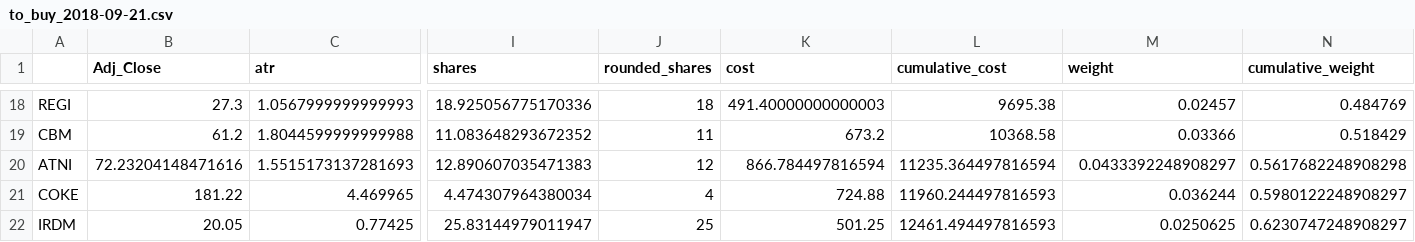
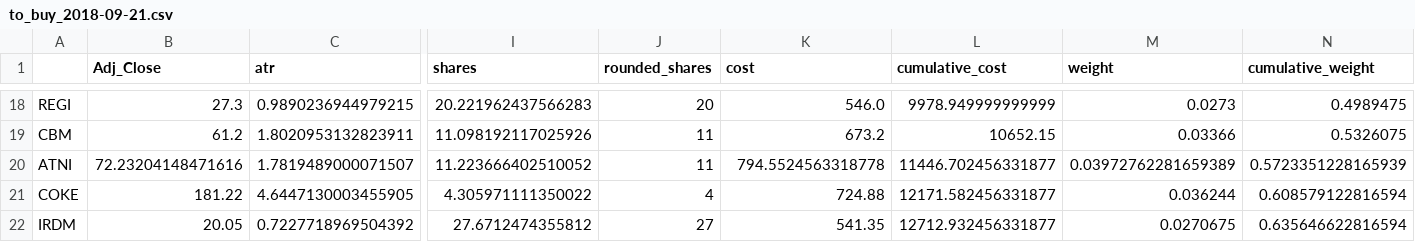
Before and after one commit to nateGeorge/stocks_on_the_move_strategy, a CSV file: to_buy_2018-09-21.csv, drawn as a sheet; only a part is shown, gaps mark what is left out; the diff covers the shown part only; the diff names each change by its address in the sheet, - before the commit and + after, or states it on an @@ line.

```diff
--- a/to_buy_2018-09-21.csv
+++ b/to_buy_2018-09-21.csv
-C18 (atr): 1.0567999999999993
+C18 (atr): 0.9890236944979215
-I18 (shares): 18.925056775170336
+I18 (shares): 20.221962437566283
-J18 (rounded_shares): 18
+J18 (rounded_shares): 20
-K18 (cost): 491.40000000000003
+K18 (cost): 546.0
-L18 (cumulative_cost): 9695.38
+L18 (cumulative_cost): 9978.949999999999
-M18 (weight): 0.02457
+M18 (weight): 0.0273
-N18 (cumulative_weight): 0.484769
+N18 (cumulative_weight): 0.4989475
-C19 (atr): 1.8044599999999988
+C19 (atr): 1.8020953132823911
-I19 (shares): 11.083648293672352
+I19 (shares): 11.098192117025926
-L19 (cumulative_cost): 10368.58
+L19 (cumulative_cost): 10652.15
-N19 (cumulative_weight): 0.518429
+N19 (cumulative_weight): 0.5326075
-C20 (atr): 1.5515173137281693
+C20 (atr): 1.7819489000071507
-I20 (shares): 12.890607035471383
+I20 (shares): 11.223666402510052
-J20 (rounded_shares): 12
+J20 (rounded_shares): 11
-K20 (cost): 866.784497816594
+K20 (cost): 794.5524563318778
-L20 (cumulative_cost): 11235.364497816594
+L20 (cumulative_cost): 11446.702456331877
-M20 (weight): 0.0433392248908297
+M20 (weight): 0.03972762281659389
-N20 (cumulative_weight): 0.5617682248908298
+N20 (cumulative_weight): 0.5723351228165939
-C21 (atr): 4.469965
+C21 (atr): 4.6447130003455905
-I21 (shares): 4.474307964380034
+I21 (shares): 4.305971111350022
-L21 (cumulative_cost): 11960.244497816593
+L21 (cumulative_cost): 12171.582456331877
-N21 (cumulative_weight): 0.5980122248908297
+N21 (cumulative_weight): 0.608579122816594
-C22 (atr): 0.77425
+C22 (atr): 0.7227718969504392
-I22 (shares): 25.83144979011947
+I22 (shares): 27.6712474355812
-J22 (rounded_shares): 25
+J22 (rounded_shares): 27
-K22 (cost): 501.25
+K22 (cost): 541.35
-L22 (cumulative_cost): 12461.494497816593
+L22 (cumulative_cost): 12712.932456331877
-M22 (weight): 0.0250625
+M22 (weight): 0.0270675
-N22 (cumulative_weight): 0.6230747248908297
+N22 (cumulative_weight): 0.635646622816594
```
Also changed, not shown: 1 removed row and 153 edited cells elsewhere in this file, current_holdings_2018-09-21.csv, filtered_df_2018-09-21.csv, 4 other files.
